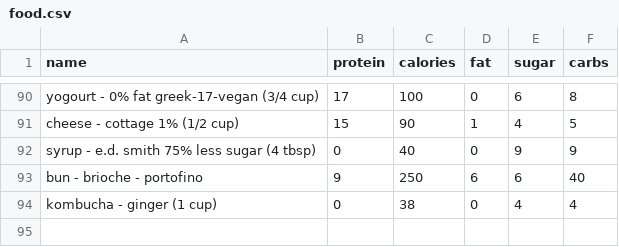
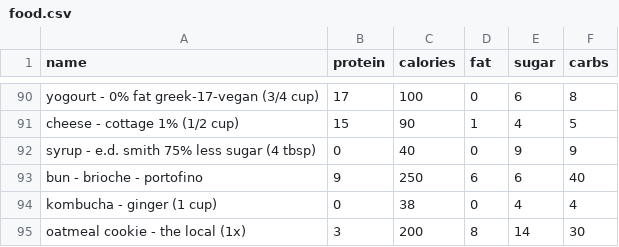
Before and after one commit to bcdatavis/fitness-tracker, a CSV file: data/food.csv, drawn as a sheet; only a part is shown, gaps mark what is left out.

Commit message:
Add custom food: oatmeal cookie - the local (1x)

```diff
--- a/data/food.csv
+++ b/data/food.csv
@@ -94 +94,2 @@ bun - brioche - portofino,9,250,6,6,40
 kombucha - ginger (1 cup),0,38,0,4,4
+oatmeal cookie - the local (1x),3,200,8,14,30
```
